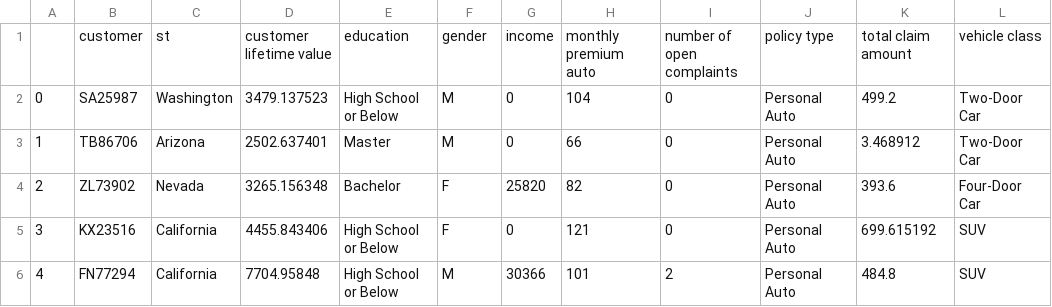
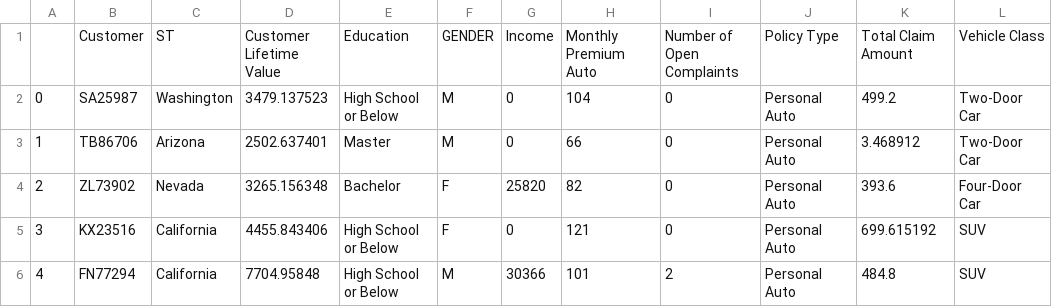
Before and after one commit to deniemmer/IronDenise, a CSV file: Week2/28.03/file3_clean.csv, drawn as a sheet; only a part is shown.

```diff
--- a/Week2/28.03/file3_clean.csv
+++ b/Week2/28.03/file3_clean.csv
@@ -1,2 +1,2 @@
-,customer,st,customer lifetime value,education,gender,income,monthly premium auto,number of open complaints,policy type,total claim amount,vehicle class
+,Customer,ST,Customer Lifetime Value,Education,GENDER,Income,Monthly Premium Auto,Number of Open Complaints,Policy Type,Total Claim Amount,Vehicle Class
 0,SA25987,Washington,3479.137523,High School or Below,M,0,104,0,Personal Auto,499.2,Two-Door Car
```
Also changed, not shown: 2 other files.
